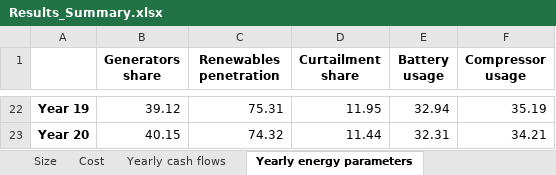
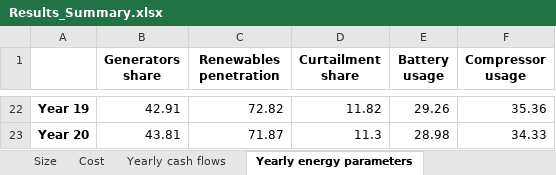
Before and after one commit to SESAM-Polimi/Micro-Grids, an Excel workbook: Code/Results/Results_Summary.xlsx, sheet Yearly energy parameters, drawn as a sheet; only a part is shown, gaps mark what is left out; values as stored, in another font and other column widths than the file's, no borders; the diff covers the shown part only; the diff names each change by its address in the sheet, - before the commit and + after, or states it on an @@ line.

```diff
--- a/Code/Results/Results_Summary.xlsx (sheet Yearly energy parameters)
+++ b/Code/Results/Results_Summary.xlsx (sheet Yearly energy parameters)
-B22 (Generators share): 39.12
+B22 (Generators share): 42.91
-C22 (Renewables penetration): 75.31
+C22 (Renewables penetration): 72.82
-D22 (Curtailment share): 11.95
+D22 (Curtailment share): 11.82
-E22 (Battery usage): 32.94
+E22 (Battery usage): 29.26
-F22 (Compressor usage): 35.19
+F22 (Compressor usage): 35.36
-B23 (Generators share): 40.15
+B23 (Generators share): 43.81
-C23 (Renewables penetration): 74.32
+C23 (Renewables penetration): 71.87
-D23 (Curtailment share): 11.44
+D23 (Curtailment share): 11.3
-E23 (Battery usage): 32.31
+E23 (Battery usage): 28.98
-F23 (Compressor usage): 34.21
+F23 (Compressor usage): 34.33
```
Also changed, not shown: 90 edited cells elsewhere in this sheet, sheet Yearly cash flows, sheet Yearly energy parameters SC, sheet Cost, sheet Size, 14 other files.
